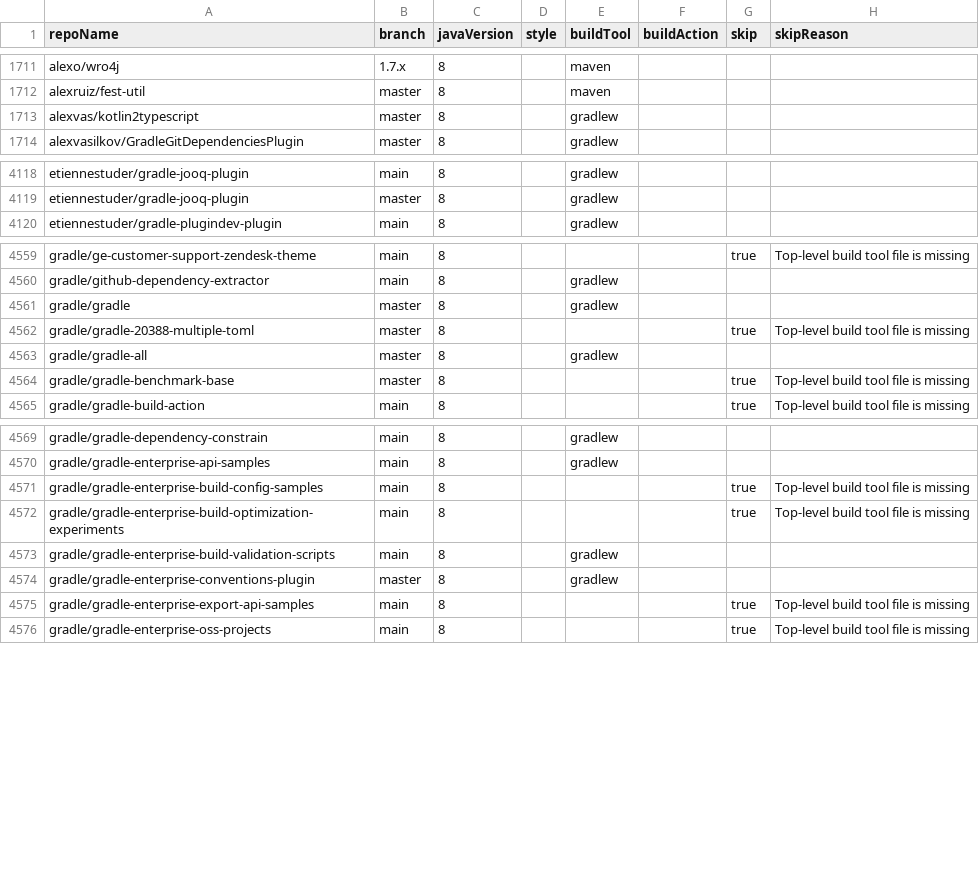
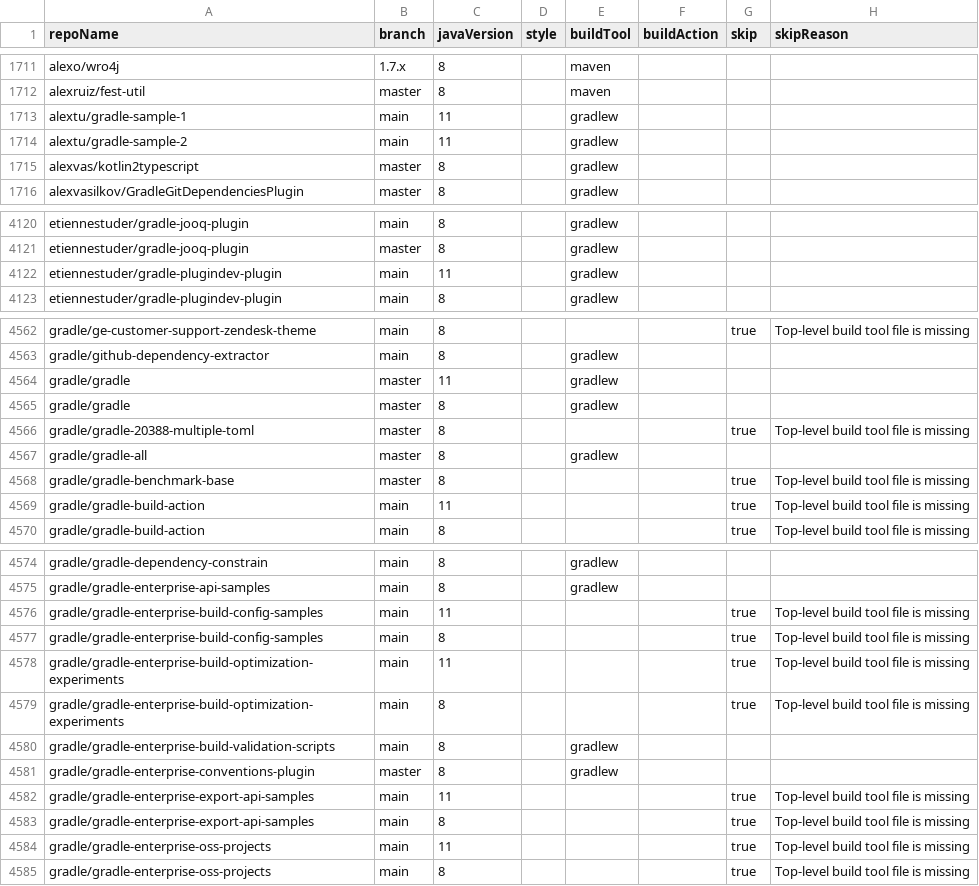
Before and after one commit to moderneinc/jenkins-ingest, a CSV file: repos.csv, drawn as a sheet; only a part is shown, gaps mark what is left out.

Commit message:
Add repos from Gradle organization

```diff
--- a/repos.csv
+++ b/repos.csv
@@ -1712,2 +1712,4 @@ alexo/wro4j,1.7.x,8,,maven,,,
 alexruiz/fest-util,master,8,,maven,,,
+alextu/gradle-sample-1,main,11,,gradlew,,,
+alextu/gradle-sample-2,main,11,,gradlew,,,
 alexvas/kotlin2typescript,master,8,,gradlew,,,
@@ -4119,2 +4121,3 @@ etiennestuder/gradle-jooq-plugin,main,8,,gradlew,,,
 etiennestuder/gradle-jooq-plugin,master,8,,gradlew,,,
+etiennestuder/gradle-plugindev-plugin,main,11,,gradlew,,,
 etiennestuder/gradle-plugindev-plugin,main,8,,gradlew,,,
@@ -4560,2 +4563,3 @@ gradle/ge-customer-support-zendesk-theme,main,8,,,,true,Top-level build tool fil
 gradle/github-dependency-extractor,main,8,,gradlew,,,
+gradle/gradle,master,11,,gradlew,,,
 gradle/gradle,master,8,,gradlew,,,
@@ -4564,2 +4568,3 @@ gradle/gradle-all,master,8,,gradlew,,,
 gradle/gradle-benchmark-base,master,8,,,,true,Top-level build tool file is missing
+gradle/gradle-build-action,main,11,,,,true,Top-level build tool file is missing
 gradle/gradle-build-action,main,8,,,,true,Top-level build tool file is missing
@@ -4570,3 +4575,5 @@ gradle/gradle-dependency-constrain,main,8,,gradlew,,,
 gradle/gradle-enterprise-api-samples,main,8,,gradlew,,,
+gradle/gradle-enterprise-build-config-samples,main,11,,,,true,Top-level build tool file is missing
 gradle/gradle-enterprise-build-config-samples,main,8,,,,true,Top-level build tool file is missing
+gradle/gradle-enterprise-build-optimization-experiments,main,11,,,,true,Top-level build tool file is missing
 gradle/gradle-enterprise-build-optimization-experiments,main,8,,,,true,Top-level build tool file is missing
@@ -4574,3 +4581,5 @@ gradle/gradle-enterprise-build-validation-scripts,main,8,,gradlew,,,
 gradle/gradle-enterprise-conventions-plugin,master,8,,gradlew,,,
+gradle/gradle-enterprise-export-api-samples,main,11,,,,true,Top-level build tool file is missing
 gradle/gradle-enterprise-export-api-samples,main,8,,,,true,Top-level build tool file is missing
+gradle/gradle-enterprise-oss-projects,main,11,,,,true,Top-level build tool file is missing
 gradle/gradle-enterprise-oss-projects,main,8,,,,true,Top-level build tool file is missing
```
